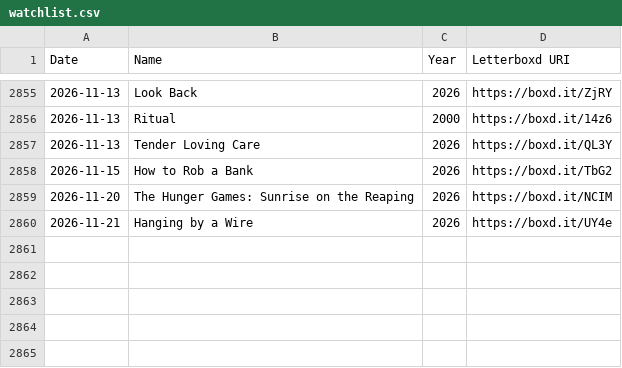
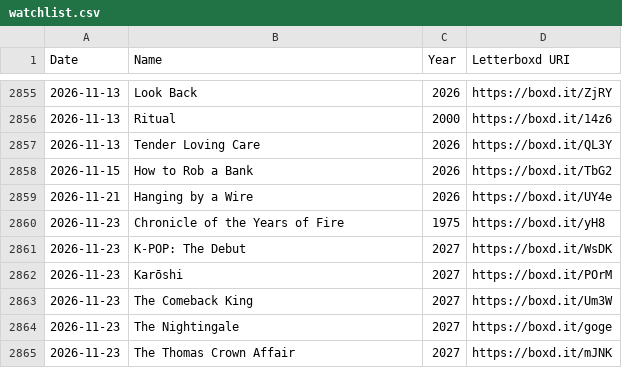
Before and after one commit to hesham-nawaz/personal-website, a CSV file: data/watchlist.csv, drawn as a sheet; only a part is shown, gaps mark what is left out.

```diff
--- a/data/watchlist.csv
+++ b/data/watchlist.csv
@@ -2858,3 +2858,8 @@ Date,Name,Year,Letterboxd URI
 2026-11-15,How to Rob a Bank,2026,https://boxd.it/TbG2
-2026-11-20,The Hunger Games: Sunrise on the Reaping,2026,https://boxd.it/NCIM
 2026-11-21,Hanging by a Wire,2026,https://boxd.it/UY4e
+2026-11-23,Chronicle of the Years of Fire,1975,https://boxd.it/yH8
+2026-11-23,K-POP: The Debut,2027,https://boxd.it/WsDK
+2026-11-23,Karōshi,2027,https://boxd.it/POrM
+2026-11-23,The Comeback King,2027,https://boxd.it/Um3W
+2026-11-23,The Nightingale,2027,https://boxd.it/goge
+2026-11-23,The Thomas Crown Affair,2027,https://boxd.it/mJNK
```
Also changed, not shown: 3 other files.
